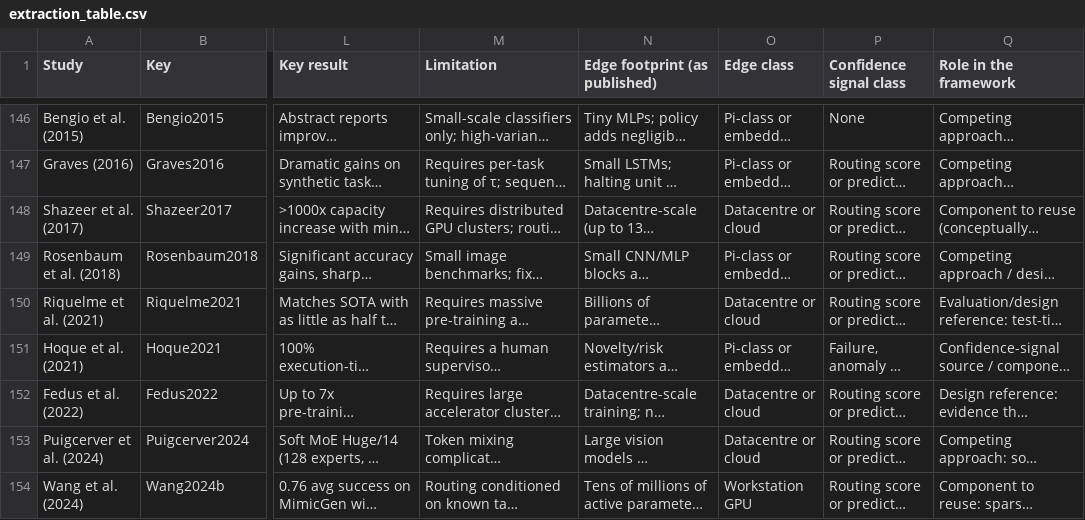
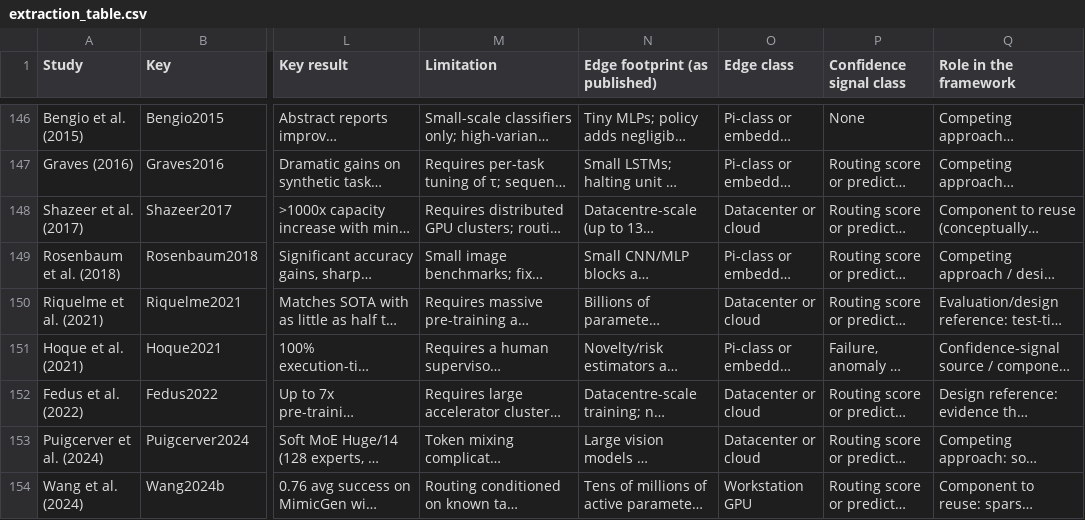
Before and after one commit to yeshwanthguru/robotics_main_personal, a CSV file: github/s/Survey3_data_package/extraction_table.csv, drawn as a sheet; only a part is shown, gaps mark what is left out; long unchanged cells end in …; the diff covers the shown part only; the diff names each change by its address in the sheet, - before the commit and + after, or states it on an @@ line.

```diff
--- a/github/s/Survey3_data_package/extraction_table.csv
+++ b/github/s/Survey3_data_package/extraction_table.csv
-O148 (Edge class): Datacentre or cloud
+O148 (Edge class): Datacenter or cloud
-O150 (Edge class): Datacentre or cloud
+O150 (Edge class): Datacenter or cloud
-O152:O153 (Edge class): Datacentre or cloud
+O152:O153 (Edge class): Datacenter or cloud
```
Also changed, not shown: 30 edited cells elsewhere in this file, github/s/Survey3_data_package/study_summaries.csv, 31 other files.
